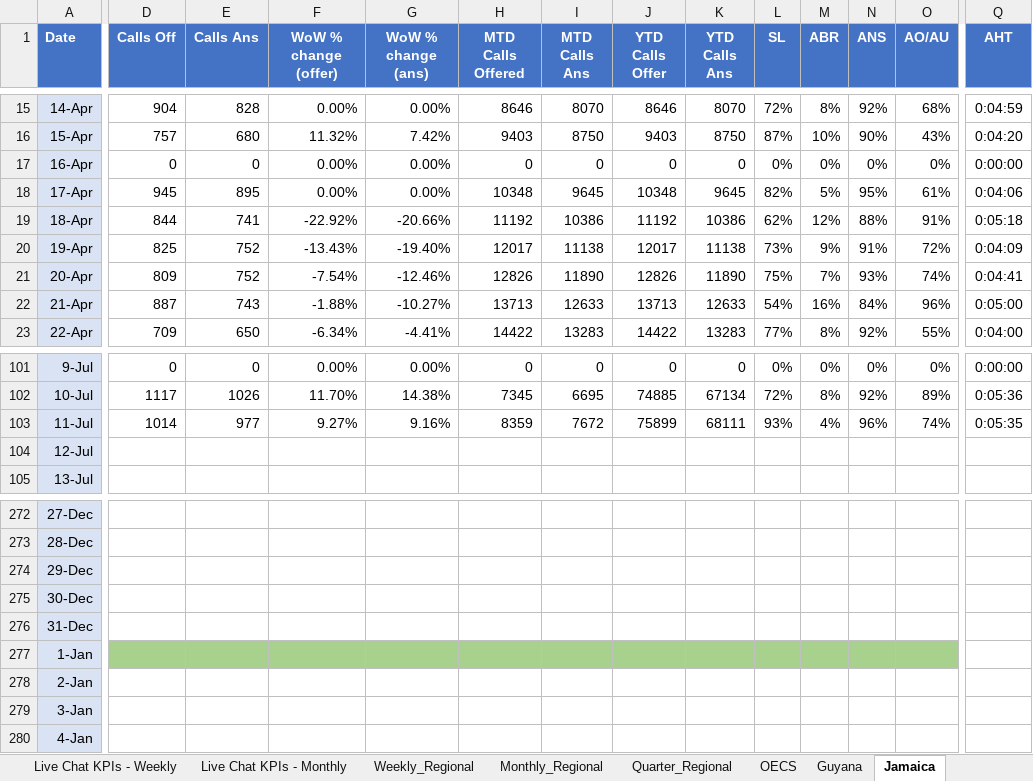
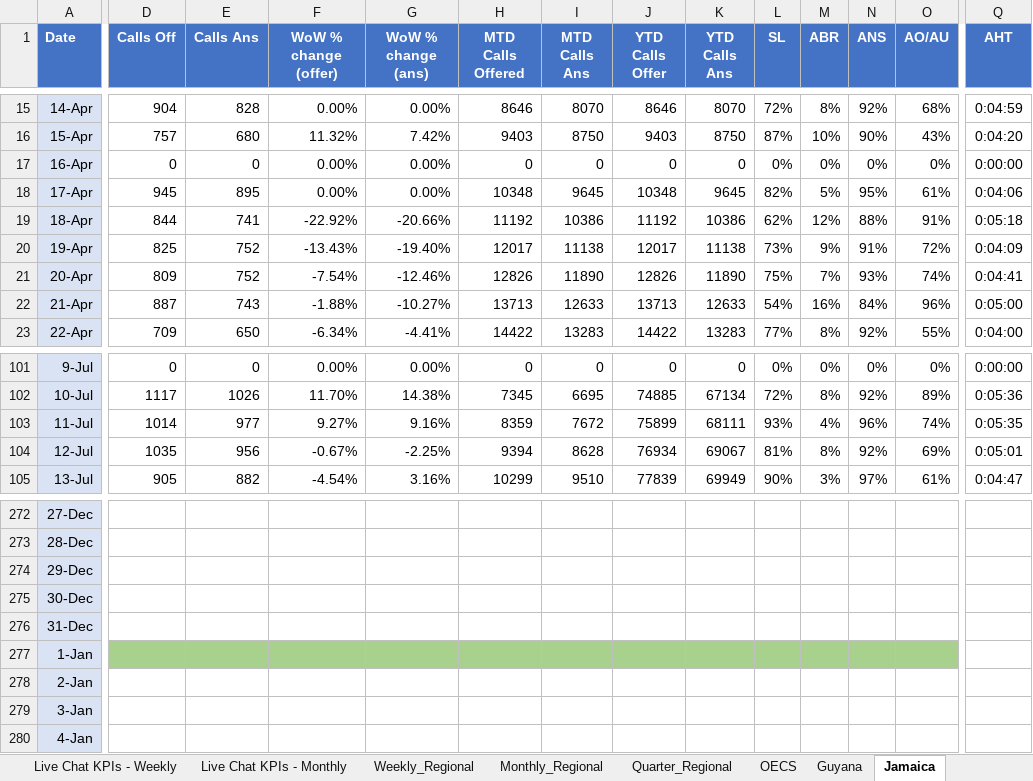
Before and after one commit to lightful876/Unicomer_Regional, an Excel workbook: CC KPI & Live Chat Reports FY24.xlsx, sheet Jamaica, drawn as a sheet; only a part is shown, gaps mark what is left out; values as stored, in another font and other column widths than the file's, no borders; charts and pictures and table styles not drawn; the diff covers the shown part only; the diff names each change by its address in the sheet, - before the commit and + after, or states it on an @@ line.

```diff
--- a/CC KPI & Live Chat Reports FY24.xlsx (sheet Jamaica)
+++ b/CC KPI & Live Chat Reports FY24.xlsx (sheet Jamaica)
-D104 (Calls Off): (empty)
+D104 (Calls Off): 1035
-E104 (Calls Ans): (empty)
+E104 (Calls Ans): 956
-F104 (WoW % change (offer)): (empty)
+F104 (WoW % change (offer)): -0.67%
-G104 (WoW % change (ans)): (empty)
+G104 (WoW % change (ans)): -2.25%
-H104 (MTD Calls Offered): (empty)
+H104 (MTD Calls Offered): 9394
-I104 (MTD Calls Ans): (empty)
+I104 (MTD Calls Ans): 8628
-J104 (YTD Calls Offer): (empty)
+J104 (YTD Calls Offer): 76934
-K104 (YTD Calls Ans): (empty)
+K104 (YTD Calls Ans): 69067
-L104 (SL): (empty)
+L104 (SL): 81%
-M104 (ABR): (empty)
+M104 (ABR): 8%
-N104 (ANS): (empty)
+N104 (ANS): 92%
-O104 (AO/AU): (empty)
+O104 (AO/AU): 69%
-Q104 (AHT): (empty)
+Q104 (AHT): 0:05:01
-D105 (Calls Off): (empty)
+D105 (Calls Off): 905
-E105 (Calls Ans): (empty)
+E105 (Calls Ans): 882
-F105 (WoW % change (offer)): (empty)
+F105 (WoW % change (offer)): -4.54%
-G105 (WoW % change (ans)): (empty)
+G105 (WoW % change (ans)): 3.16%
-H105 (MTD Calls Offered): (empty)
+H105 (MTD Calls Offered): 10299
-I105 (MTD Calls Ans): (empty)
+I105 (MTD Calls Ans): 9510
-J105 (YTD Calls Offer): (empty)
+J105 (YTD Calls Offer): 77839
-K105 (YTD Calls Ans): (empty)
+K105 (YTD Calls Ans): 69949
-L105 (SL): (empty)
+L105 (SL): 90%
-M105 (ABR): (empty)
+M105 (ABR): 3%
-N105 (ANS): (empty)
+N105 (ANS): 97%
-O105 (AO/AU): (empty)
+O105 (AO/AU): 61%
-Q105 (AHT): (empty)
+Q105 (AHT): 0:04:47
```
Also changed, not shown: 72 edited cells elsewhere in this sheet, sheet Weekly_Regional, sheet Trinidad and Tobago, sheet Guyana, sheet OECS.
